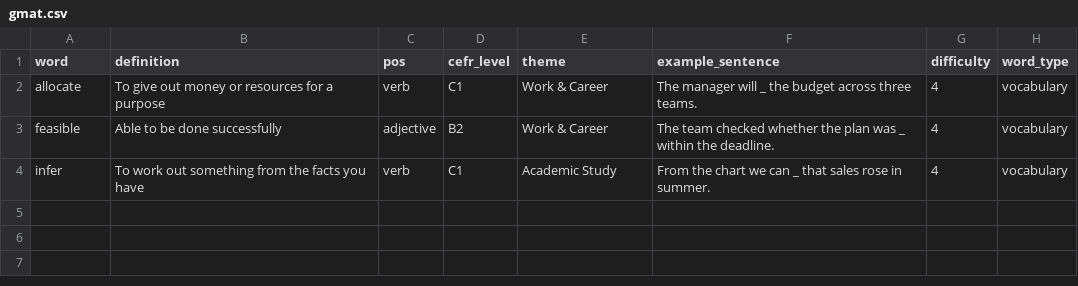
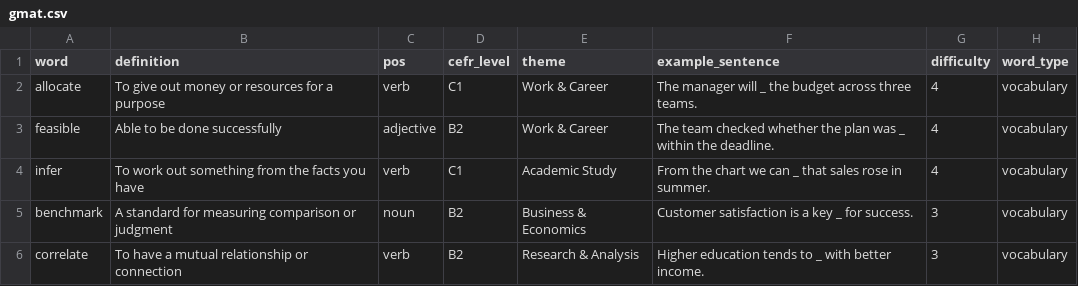
Before and after one commit to rmg007/LexiTap, a CSV file: content-tool/data/input/gmat.csv, drawn as a sheet; the diff names each change by its address in the sheet, - before the commit and + after, or states it on an @@ line.

```diff
--- a/content-tool/data/input/gmat.csv
+++ b/content-tool/data/input/gmat.csv
+row 5: benchmark | A standard for measuring comparison or judgment | noun | B2 | Business & Economics | Customer satisfaction is a key _ for success. | 3 | vocabulary
+row 6: correlate | To have a mutual relationship or connection | verb | B2 | Research & Analysis | Higher education tends to _ with better income. | 3 | vocabulary
```
Also changed, not shown: content-tool/data/input/advanced.csv, content-tool/data/input/business.csv, 6 other files.
